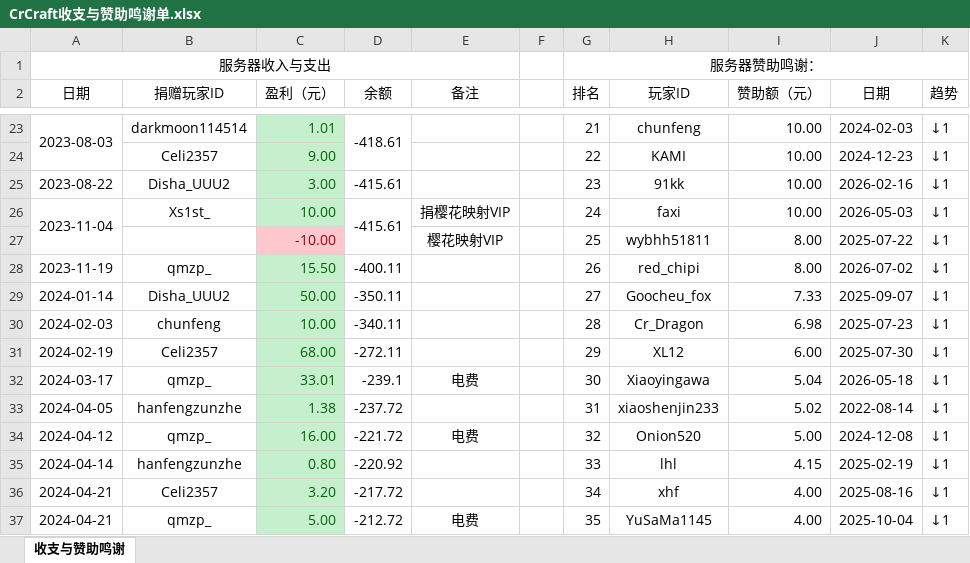
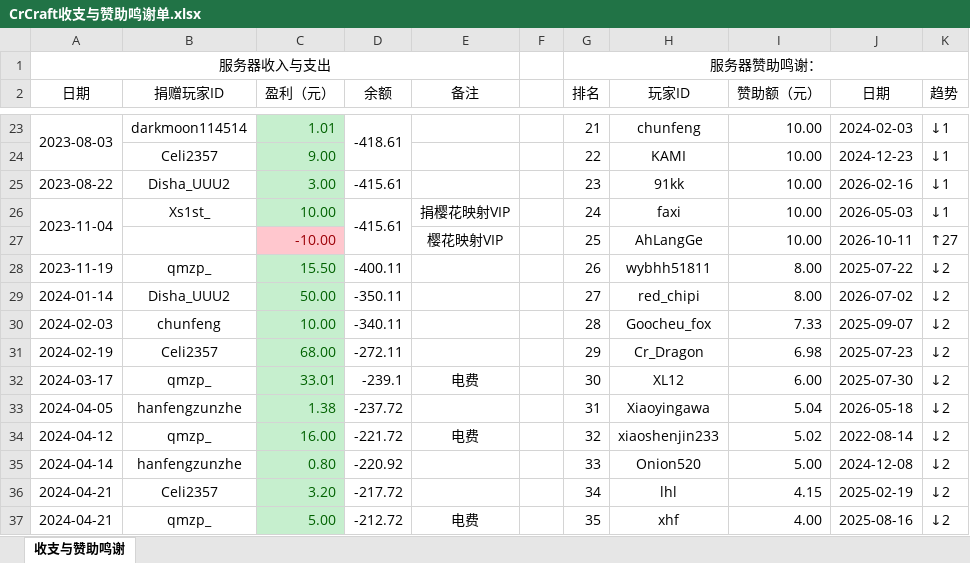
Before and after one commit to LHM056awa/CrCraft-Info, an Excel workbook: CrCraft收支与赞助鸣谢单.xlsx, sheet 收支与赞助鸣谢, drawn as a sheet; only a part is shown, gaps mark what is left out; values as stored, in another font and other column widths than the file's, no borders; conditional formats not drawn; removed rows and columns are numbered as before the commit, all else as after; the diff covers the shown part only; the diff names each change by its address in the sheet, - before the commit and + after, or states it on an @@ line.

Commit message:
更新收支单

```diff
--- a/CrCraft收支与赞助鸣谢单.xlsx (sheet 收支与赞助鸣谢)
+++ b/CrCraft收支与赞助鸣谢单.xlsx (sheet 收支与赞助鸣谢)
-row 27:  |  | -10.00 |  | 樱花映射VIP |  | 25 | wybhh51811 | 8.00 | 2025-07-22 | ↓1
+row 27:  |  | -10.00 |  | 樱花映射VIP |  | 25 | AhLangGe | 10.00 | 2026-10-11 | ↑27
-H28 (玩家ID): red_chipi
+H28 (玩家ID): wybhh51811
-J28 (日期): 2026-07-02
+J28 (日期): 2025-07-22
-K28:K37 (趋势): ↓1
+K28:K37 (趋势): ↓2
-H29 (玩家ID): Goocheu_fox
+H29 (玩家ID): red_chipi
-I29 (赞助额（元）): 7.33
+I29 (赞助额（元）): 8.00
-J29 (日期): 2025-09-07
+J29 (日期): 2026-07-02
-H30 (玩家ID): Cr_Dragon
+H30 (玩家ID): Goocheu_fox
-I30 (赞助额（元）): 6.98
+I30 (赞助额（元）): 7.33
-J30 (日期): 2025-07-23
+J30 (日期): 2025-09-07
-H31 (玩家ID): XL12
+H31 (玩家ID): Cr_Dragon
-I31 (赞助额（元）): 6.00
+I31 (赞助额（元）): 6.98
-J31 (日期): 2025-07-30
+J31 (日期): 2025-07-23
-H32 (玩家ID): Xiaoyingawa
+H32 (玩家ID): XL12
-I32 (赞助额（元）): 5.04
+I32 (赞助额（元）): 6.00
-J32 (日期): 2026-05-18
+J32 (日期): 2025-07-30
-H33 (玩家ID): xiaoshenjin233
+H33 (玩家ID): Xiaoyingawa
-I33 (赞助额（元）): 5.02
+I33 (赞助额（元）): 5.04
-J33 (日期): 2022-08-14
+J33 (日期): 2026-05-18
-H34 (玩家ID): Onion520
+H34 (玩家ID): xiaoshenjin233
-I34 (赞助额（元）): 5.00
+I34 (赞助额（元）): 5.02
-J34 (日期): 2024-12-08
+J34 (日期): 2022-08-14
-H35 (玩家ID): lhl
+H35 (玩家ID): Onion520
-I35 (赞助额（元）): 4.15
+I35 (赞助额（元）): 5.00
-J35 (日期): 2025-02-19
+J35 (日期): 2024-12-08
-H36 (玩家ID): xhf
+H36 (玩家ID): lhl
-I36 (赞助额（元）): 4.00
+I36 (赞助额（元）): 4.15
-J36 (日期): 2025-08-16
+J36 (日期): 2025-02-19
-H37 (玩家ID): YuSaMa1145
+H37 (玩家ID): xhf
-J37 (日期): 2025-10-04
+J37 (日期): 2025-08-16
```
Also changed, not shown: 4 added rows, 3 removed rows, 55 edited cells, cell formats and merged cells elsewhere in this sheet, formulas that keep their value.
